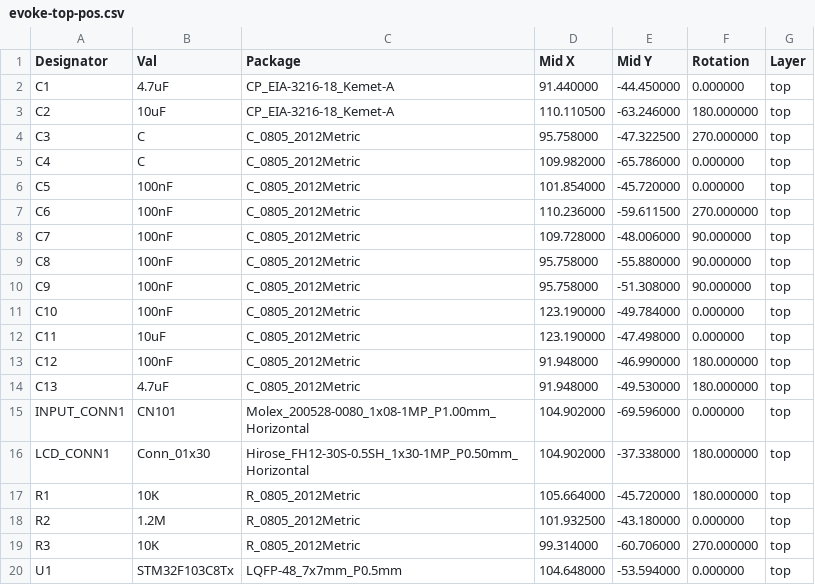
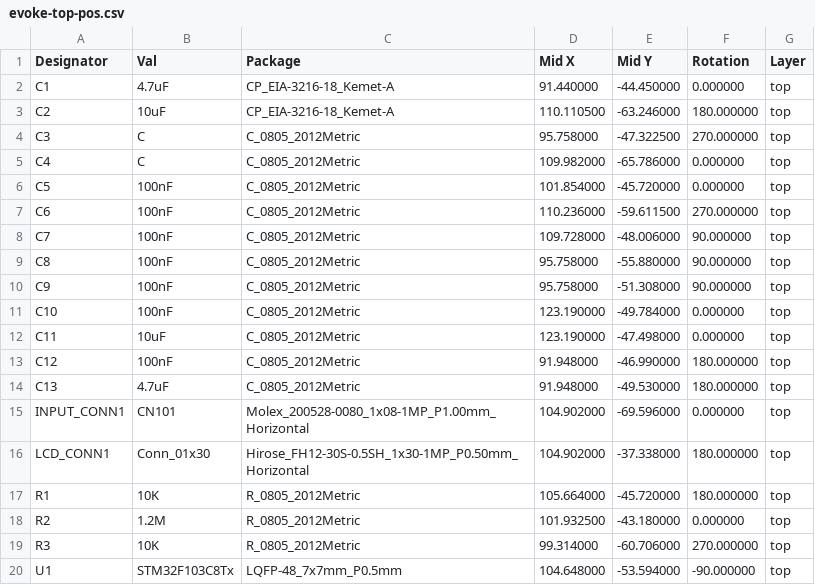
Before and after one commit to davidmpye/EvokeFlowDisplay, a CSV file: pcb/ssd1325/fab/evoke-top-pos.csv, drawn as a sheet.

Commit message:
Fix GD rotatoin

```diff
--- a/pcb/ssd1325/fab/evoke-top-pos.csv
+++ b/pcb/ssd1325/fab/evoke-top-pos.csv
@@ -19,2 +19,2 @@ Designator,Val,Package,Mid X,Mid Y,Rotation,Layer
 "R3","10K","R_0805_2012Metric",99.314000,-60.706000,270.000000,top
-"U1","STM32F103C8Tx","LQFP-48_7x7mm_P0.5mm",104.648000,-53.594000,0.000000,top
+"U1","STM32F103C8Tx","LQFP-48_7x7mm_P0.5mm",104.648000,-53.594000,-90.000000,top
```
